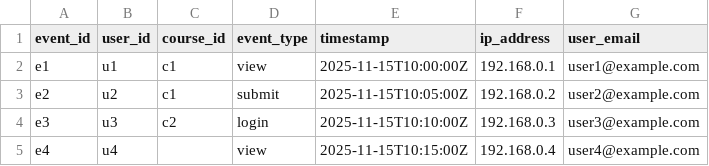
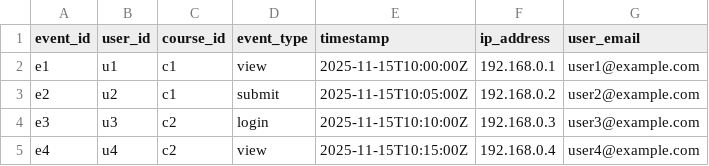
Before and after one commit to hackathon-corner/data-governance-agent, a CSV file: data/raw/events_sample.csv, drawn as a sheet.

Commit message:
feat: add data quality validation

```diff
--- a/data/raw/events_sample.csv
+++ b/data/raw/events_sample.csv
@@ -4,2 +4,2 @@ e2,u2,c1,submit,2025-11-15T10:05:00Z,192.168.0.2,user2@example.com
 e3,u3,c2,login,2025-11-15T10:10:00Z,192.168.0.3,user3@example.com
-e4,u4,,view,2025-11-15T10:15:00Z,192.168.0.4,user4@example.com
+e4,u4,c2,view,2025-11-15T10:15:00Z,192.168.0.4,user4@example.com
```
Also changed, not shown: 4 other files.
